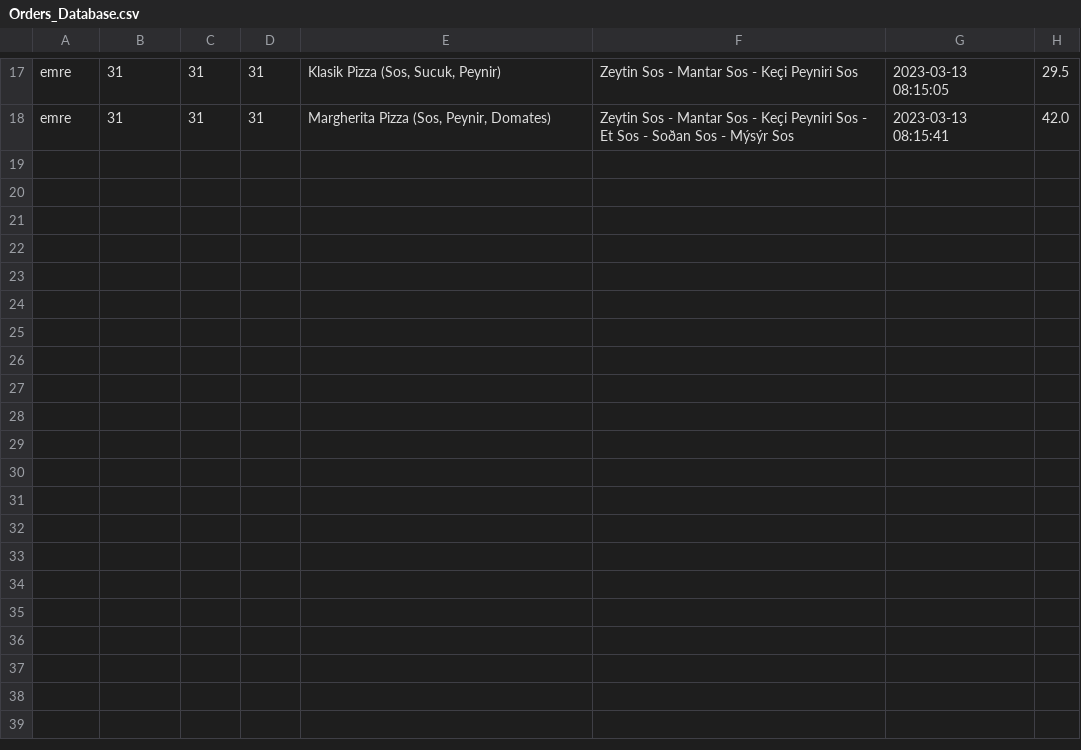
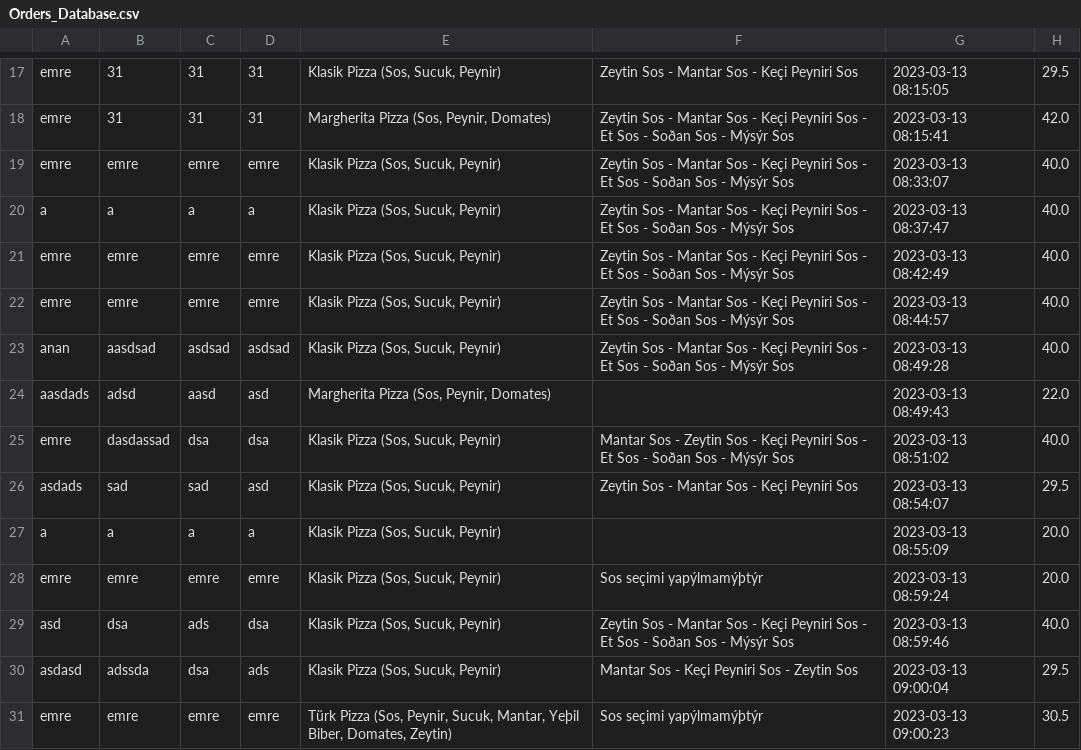
Before and after one commit to vulonviing/pizza-globalaihub, a CSV file: Orders_Database.csv, drawn as a sheet; only a part is shown, gaps mark what is left out; the diff names each change by its address in the sheet, - before the commit and + after, or states it on an @@ line.

```diff
--- a/Orders_Database.csv
+++ b/Orders_Database.csv
+row 19: emre | emre | emre | emre | Klasik Pizza (Sos, Sucuk, Peynir) | Zeytin Sos - Mantar Sos - Keçi Peyniri Sos - Et Sos - Soðan Sos - Mýsýr Sos | 2023-03-13 08:33:07 | 40.0
+row 20: a | a | a | a | Klasik Pizza (Sos, Sucuk, Peynir) | Zeytin Sos - Mantar Sos - Keçi Peyniri Sos - Et Sos - Soðan Sos - Mýsýr Sos | 2023-03-13 08:37:47 | 40.0
+row 21: emre | emre | emre | emre | Klasik Pizza (Sos, Sucuk, Peynir) | Zeytin Sos - Mantar Sos - Keçi Peyniri Sos - Et Sos - Soðan Sos - Mýsýr Sos | 2023-03-13 08:42:49 | 40.0
+row 22: emre | emre | emre | emre | Klasik Pizza (Sos, Sucuk, Peynir) | Zeytin Sos - Mantar Sos - Keçi Peyniri Sos - Et Sos - Soðan Sos - Mýsýr Sos | 2023-03-13 08:44:57 | 40.0
+row 23: anan | aasdsad | asdsad | asdsad | Klasik Pizza (Sos, Sucuk, Peynir) | Zeytin Sos - Mantar Sos - Keçi Peyniri Sos - Et Sos - Soðan Sos - Mýsýr Sos | 2023-03-13 08:49:28 | 40.0
+row 24: aasdads | adsd | aasd | asd | Margherita Pizza (Sos, Peynir, Domates) |  | 2023-03-13 08:49:43 | 22.0
+row 25: emre | dasdassad | dsa | dsa | Klasik Pizza (Sos, Sucuk, Peynir) | Mantar Sos - Zeytin Sos - Keçi Peyniri Sos - Et Sos - Soðan Sos - Mýsýr Sos | 2023-03-13 08:51:02 | 40.0
+row 26: asdads | sad | sad | asd | Klasik Pizza (Sos, Sucuk, Peynir) | Zeytin Sos - Mantar Sos - Keçi Peyniri Sos | 2023-03-13 08:54:07 | 29.5
+row 27: a | a | a | a | Klasik Pizza (Sos, Sucuk, Peynir) |  | 2023-03-13 08:55:09 | 20.0
+row 28: emre | emre | emre | emre | Klasik Pizza (Sos, Sucuk, Peynir) | Sos seçimi yapýlmamýþtýr | 2023-03-13 08:59:24 | 20.0
+row 29: asd | dsa | ads | dsa | Klasik Pizza (Sos, Sucuk, Peynir) | Zeytin Sos - Mantar Sos - Keçi Peyniri Sos - Et Sos - Soðan Sos - Mýsýr Sos | 2023-03-13 08:59:46 | 40.0
+row 30: asdasd | adssda | dsa | ads | Klasik Pizza (Sos, Sucuk, Peynir) | Mantar Sos - Keçi Peyniri Sos - Zeytin Sos | 2023-03-13 09:00:04 | 29.5
+row 31: emre | emre | emre | emre | Türk Pizza (Sos, Peynir, Sucuk, Mantar, Yeþil Biber, Domates, Zeytin) | Sos seçimi yapýlmamýþtýr | 2023-03-13 09:00:23 | 30.5
```
Also changed, not shown: 4 other files.
